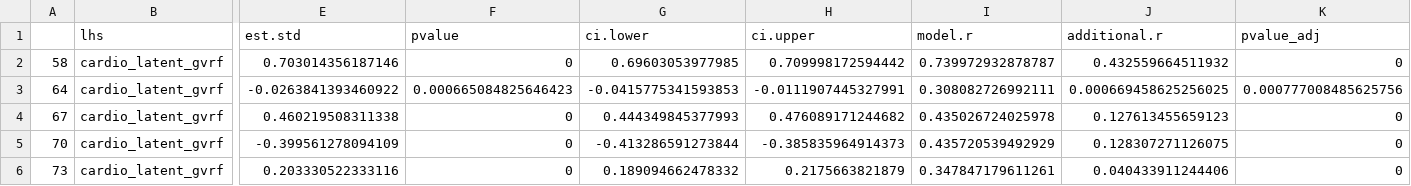
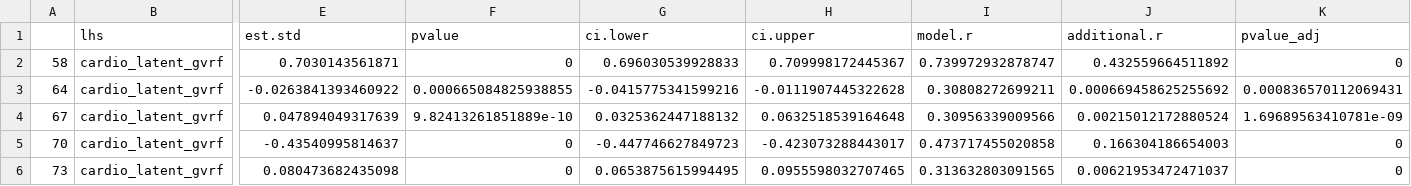
Before and after one commit to akshay-jaggi/heart_brain_mediation, a CSV file: tables/final/gvrf.associations.csv, drawn as a sheet; only a part is shown, gaps mark what is left out; the diff covers the shown part only; the diff names each change by its address in the sheet, - before the commit and + after, or states it on an @@ line.

```diff
--- a/tables/final/gvrf.associations.csv
+++ b/tables/final/gvrf.associations.csv
-E2 (est.std): 0.703014356187146
+E2 (est.std): 0.7030143561871
-G2 (ci.lower): 0.69603053977985
+G2 (ci.lower): 0.696030539928833
-H2 (ci.upper): 0.709998172594442
+H2 (ci.upper): 0.709998172445367
-I2 (model.r): 0.739972932878787
+I2 (model.r): 0.739972932878747
-J2 (additional.r): 0.432559664511932
+J2 (additional.r): 0.432559664511892
-F3 (pvalue): 0.000665084825646423
+F3 (pvalue): 0.000665084825938855
-G3 (ci.lower): -0.0415775341593853
+G3 (ci.lower): -0.0415775341599216
-H3 (ci.upper): -0.0111907445327991
+H3 (ci.upper): -0.0111907445322628
-I3 (model.r): 0.308082726992111
+I3 (model.r): 0.30808272699211
-J3 (additional.r): 0.000669458625256025
+J3 (additional.r): 0.000669458625255692
-K3 (pvalue_adj): 0.000777008485625756
+K3 (pvalue_adj): 0.000836570112069431
-E4 (est.std): 0.460219508311338
+E4 (est.std): 0.047894049317639
-F4 (pvalue): 0
+F4 (pvalue): 9.82413261851889e-10
-G4 (ci.lower): 0.444349845377993
+G4 (ci.lower): 0.0325362447188132
-H4 (ci.upper): 0.476089171244682
+H4 (ci.upper): 0.0632518539164648
-I4 (model.r): 0.435026724025978
+I4 (model.r): 0.30956339009566
-J4 (additional.r): 0.127613455659123
+J4 (additional.r): 0.00215012172880524
-K4 (pvalue_adj): 0
+K4 (pvalue_adj): 1.69689563410781e-09
-E5 (est.std): -0.399561278094109
+E5 (est.std): -0.43540995814637
-G5 (ci.lower): -0.413286591273844
+G5 (ci.lower): -0.447746627849723
-H5 (ci.upper): -0.385835964914373
+H5 (ci.upper): -0.423073288443017
-I5 (model.r): 0.435720539492929
+I5 (model.r): 0.473717455020858
-J5 (additional.r): 0.128307271126075
+J5 (additional.r): 0.166304186654003
-E6 (est.std): 0.203330522333116
+E6 (est.std): 0.080473682435098
-G6 (ci.lower): 0.189094662478332
+G6 (ci.lower): 0.0653875615994495
-H6 (ci.upper): 0.2175663821879
+H6 (ci.upper): 0.0955598032707465
-I6 (model.r): 0.347847179611261
+I6 (model.r): 0.313632803091565
-J6 (additional.r): 0.040433911244406
+J6 (additional.r): 0.00621953472471037
```
Also changed, not shown: 79 edited cells elsewhere in this file, tables/analysis/linear.model.pairwise.csv, tables/final/g.associations.csv, 11 other files.
